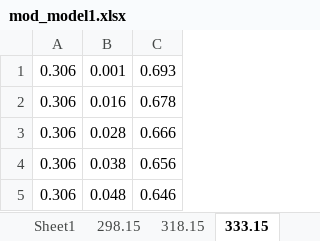
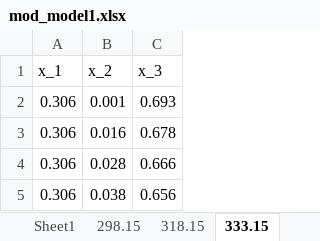
Before and after one commit to RGambarini/Shareable-Data, an Excel workbook: mod_model1.xlsx, sheet 333.15, drawn as a sheet; only a part is shown; the shorter side is filled out with more unchanged rows; values as stored, in another font and other column widths than the file's, no borders; the diff names each change by its address in the sheet, - before the commit and + after, or states it on an @@ line.

Commit message:
Add files via upload

```diff
--- a/mod_model1.xlsx (sheet 333.15)
+++ b/mod_model1.xlsx (sheet 333.15)
+row 1: x_1 | x_2 | x_3
```
